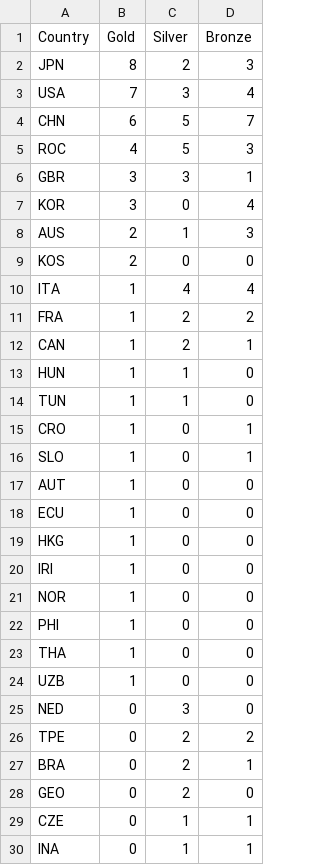
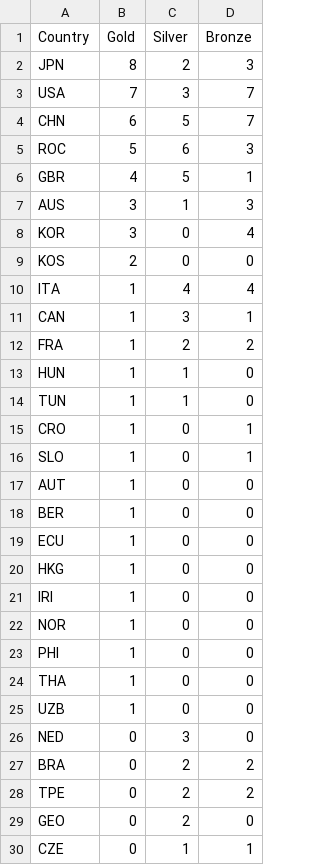
Before and after one commit to ElijahCGames/MedalTable, a CSV file: medals.csv, drawn as a sheet; only a part is shown; the shorter side is filled out with more unchanged rows.

```diff
--- a/medals.csv
+++ b/medals.csv
@@ -2,12 +2,12 @@ Country,Gold,Silver,Bronze
 JPN,8,2,3
-USA,7,3,4
+USA,7,3,7
 CHN,6,5,7
-ROC,4,5,3
-GBR,3,3,1
+ROC,5,6,3
+GBR,4,5,1
+AUS,3,1,3
 KOR,3,0,4
-AUS,2,1,3
 KOS,2,0,0
 ITA,1,4,4
+CAN,1,3,1
 FRA,1,2,2
-CAN,1,2,1
 HUN,1,1,0
@@ -17,2 +17,3 @@ SLO,1,0,1
 AUT,1,0,0
+BER,1,0,0
 ECU,1,0,0
@@ -25,4 +26,4 @@ UZB,1,0,0
 NED,0,3,0
+BRA,0,2,2
 TPE,0,2,2
-BRA,0,2,1
 GEO,0,2,0
```
Also changed, not shown: 1 other file.
